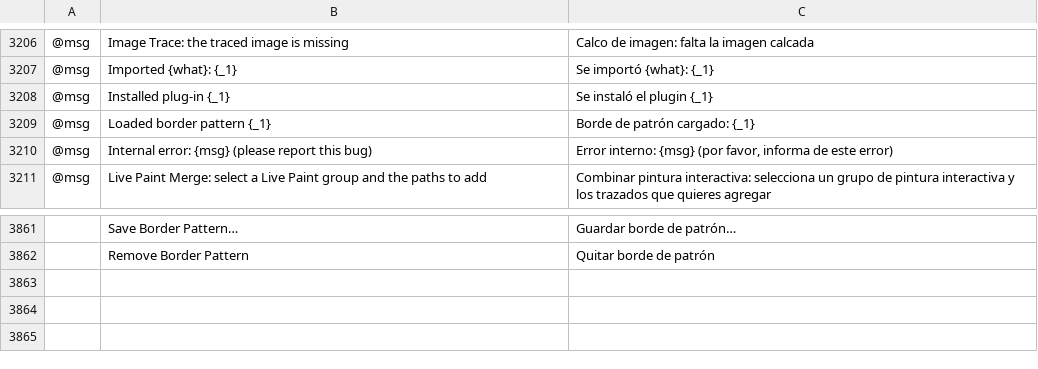
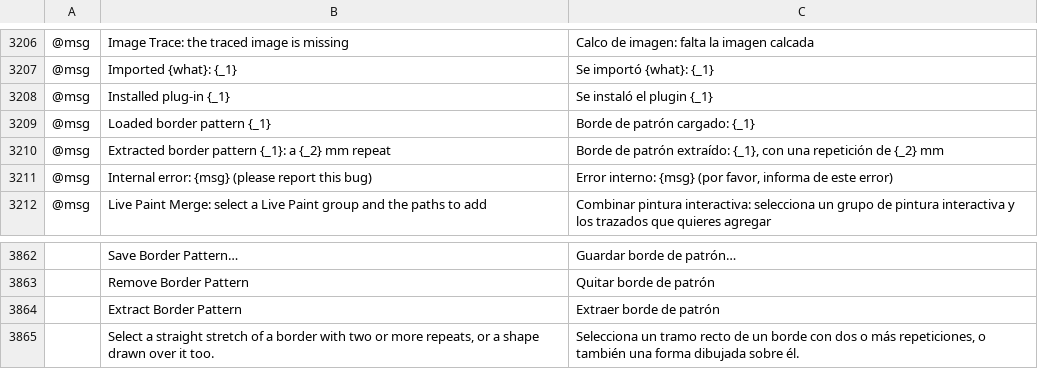
Before and after one commit to KellyMurphy/vectorcraft, a TSV file: crates/ui-egui/src/i18n/es.tsv, drawn as a sheet; only a part is shown, gaps mark what is left out; the diff names each change by its address in the sheet, - before the commit and + after, or states it on an @@ line.

```diff
--- a/crates/ui-egui/src/i18n/es.tsv
+++ b/crates/ui-egui/src/i18n/es.tsv
+row 3210: @msg | Extracted border pattern {_1}: a {_2} mm repeat | Borde de patrón extraído: {_1}, con una repetición de {_2} mm
+row 3864:  | Extract Border Pattern | Extraer borde de patrón
+row 3865:  | Select a straight stretch of a border with two or more repeats, or a shape drawn over it too. | Selecciona un tramo recto de un borde con dos o más repeticiones, o también una forma dibujada sobre él.
```
Also changed, not shown: crates/ui-egui/src/i18n/fr.tsv, crates/ui-egui/src/i18n/ja.tsv, 15 other files.
